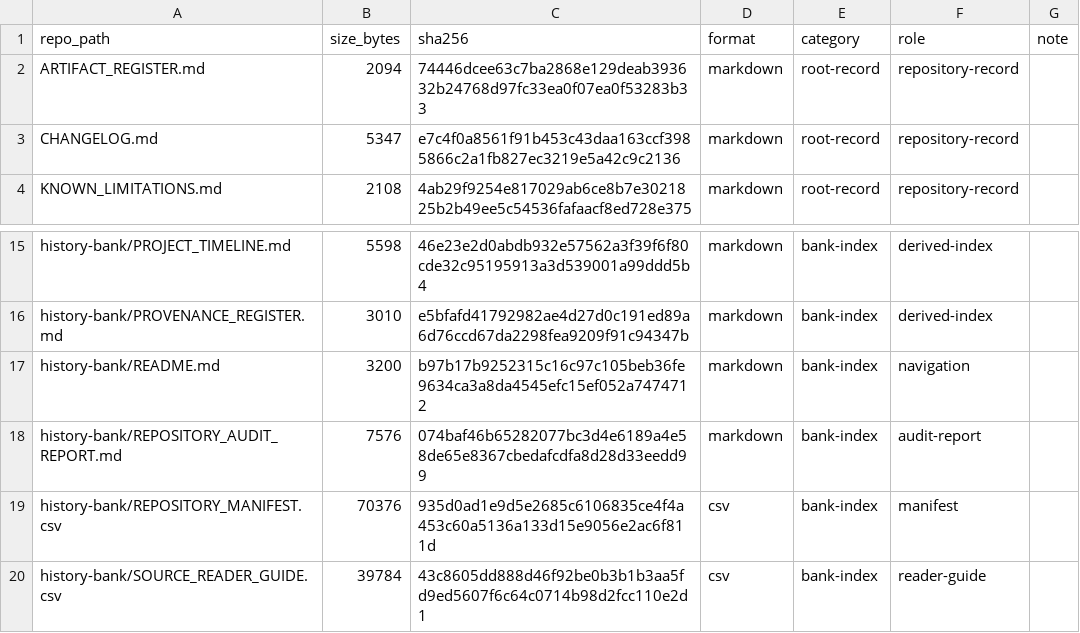
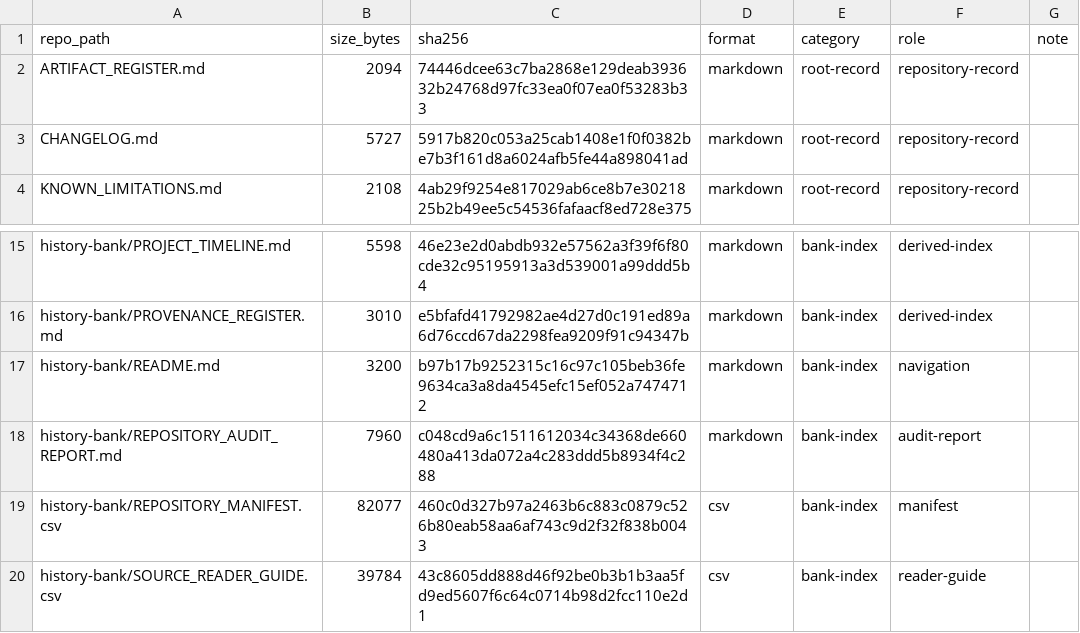
Before and after one commit to VAG-gomi/msve-project, a CSV file: history-bank/REPOSITORY_MANIFEST.csv, drawn as a sheet; only a part is shown, gaps mark what is left out.

```diff
--- a/history-bank/REPOSITORY_MANIFEST.csv
+++ b/history-bank/REPOSITORY_MANIFEST.csv
@@ -2,3 +2,3 @@ repo_path,size_bytes,sha256,format,category,role,note
 ARTIFACT_REGISTER.md,2094,74446dcee63c7ba2868e129deab393632b24768d97fc33ea0f07ea0f53283b33,markdown,root-record,repository-record,
-CHANGELOG.md,5347,e7c4f0a8561f91b453c43daa163ccf3985866c2a1fb827ec3219e5a42c9c2136,markdown,root-record,repository-record,
+CHANGELOG.md,5727,5917b820c053a25cab1408e1f0f0382be7b3f161d8a6024afb5fe44a898041ad,markdown,root-record,repository-record,
 KNOWN_LIMITATIONS.md,2108,4ab29f9254e817029ab6ce8b7e3021825b2b49ee5c54536fafaacf8ed728e375,markdown,root-record,repository-record,
@@ -17,4 +17,4 @@ history-bank/PROVENANCE_REGISTER.md,3010,e5bfafd41792982ae4d27d0c191ed89a6d76ccd
 history-bank/README.md,3200,b97b17b9252315c16c97c105beb36fe9634ca3a8da4545efc15ef052a7474712,markdown,bank-index,navigation,
-history-bank/REPOSITORY_AUDIT_REPORT.md,7576,074baf46b65282077bc3d4e6189a4e58de65e8367cbedafcdfa8d28d33eedd99,markdown,bank-index,audit-report,
-history-bank/REPOSITORY_MANIFEST.csv,70376,935d0ad1e9d5e2685c6106835ce4f4a453c60a5136a133d15e9056e2ac6f811d,csv,bank-index,manifest,
+history-bank/REPOSITORY_AUDIT_REPORT.md,7960,c048cd9a6c1511612034c34368de660480a413da072a4c283ddd5b8934f4c288,markdown,bank-index,audit-report,
+history-bank/REPOSITORY_MANIFEST.csv,82077,460c0d327b97a2463b6c883c0879c526b80eab58aa6af743c9d2f32f838b0043,csv,bank-index,manifest,
 history-bank/SOURCE_READER_GUIDE.csv,39784,43c8605dd888d46f92be0b3b1b3aa5fd9ed5607f6c64c0714b98d2fcc110e2d1,csv,bank-index,reader-guide,
```
Also changed, not shown: 2 other files.
